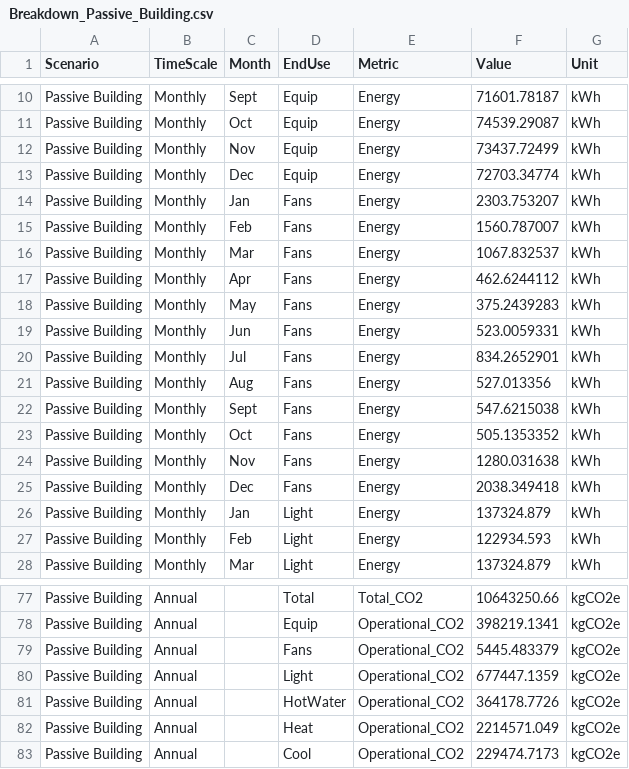
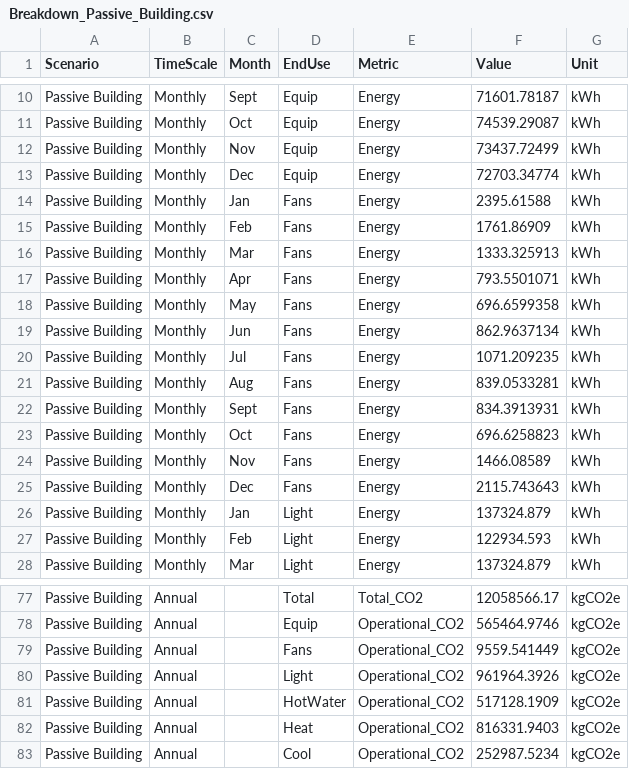
Before and after one commit to Hanin-O/decode-results, a CSV file: Retrofit B/Breakdown_Passive_Building.csv, drawn as a sheet; only a part is shown, gaps mark what is left out; the diff covers the shown part only; the diff names each change by its address in the sheet, - before the commit and + after, or states it on an @@ line.

```diff
--- a/Retrofit B/Breakdown_Passive_Building.csv
+++ b/Retrofit B/Breakdown_Passive_Building.csv
-F14 (Value): 2303.753207
+F14 (Value): 2395.61588
-F15 (Value): 1560.787007
+F15 (Value): 1761.86909
-F16 (Value): 1067.832537
+F16 (Value): 1333.325913
-F17 (Value): 462.6244112
+F17 (Value): 793.5501071
-F18 (Value): 375.2439283
+F18 (Value): 696.6599358
-F19 (Value): 523.0059331
+F19 (Value): 862.9637134
-F20 (Value): 834.2652901
+F20 (Value): 1071.209235
-F21 (Value): 527.013356
+F21 (Value): 839.0533281
-F22 (Value): 547.6215038
+F22 (Value): 834.3913931
-F23 (Value): 505.1353352
+F23 (Value): 696.6258823
-F24 (Value): 1280.031638
+F24 (Value): 1466.08589
-F25 (Value): 2038.349418
+F25 (Value): 2115.743643
-F77 (Value): 10643250.66
+F77 (Value): 12058566.17
-F78 (Value): 398219.1341
+F78 (Value): 565464.9746
-F79 (Value): 5445.483379
+F79 (Value): 9559.541449
-F80 (Value): 677447.1359
+F80 (Value): 961964.3926
-F81 (Value): 364178.7726
+F81 (Value): 517128.1909
-F82 (Value): 2214571.049
+F82 (Value): 816331.9403
-F83 (Value): 229474.7173
+F83 (Value): 252987.5234
```
Also changed, not shown: 26 edited cells elsewhere in this file.
